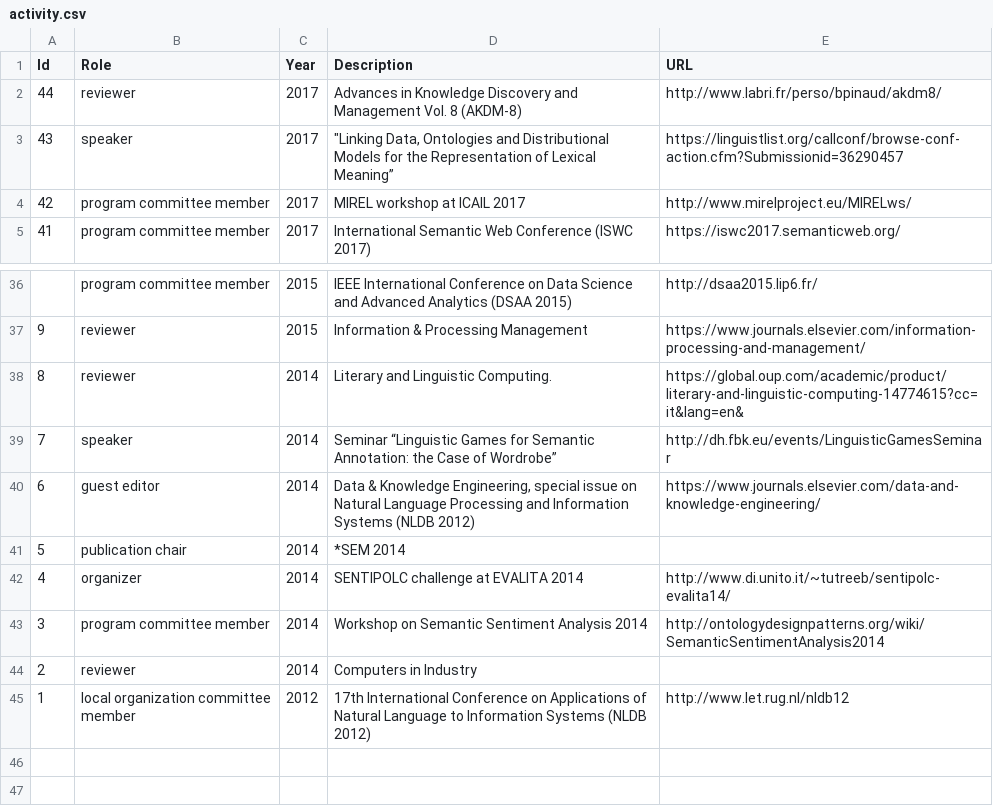
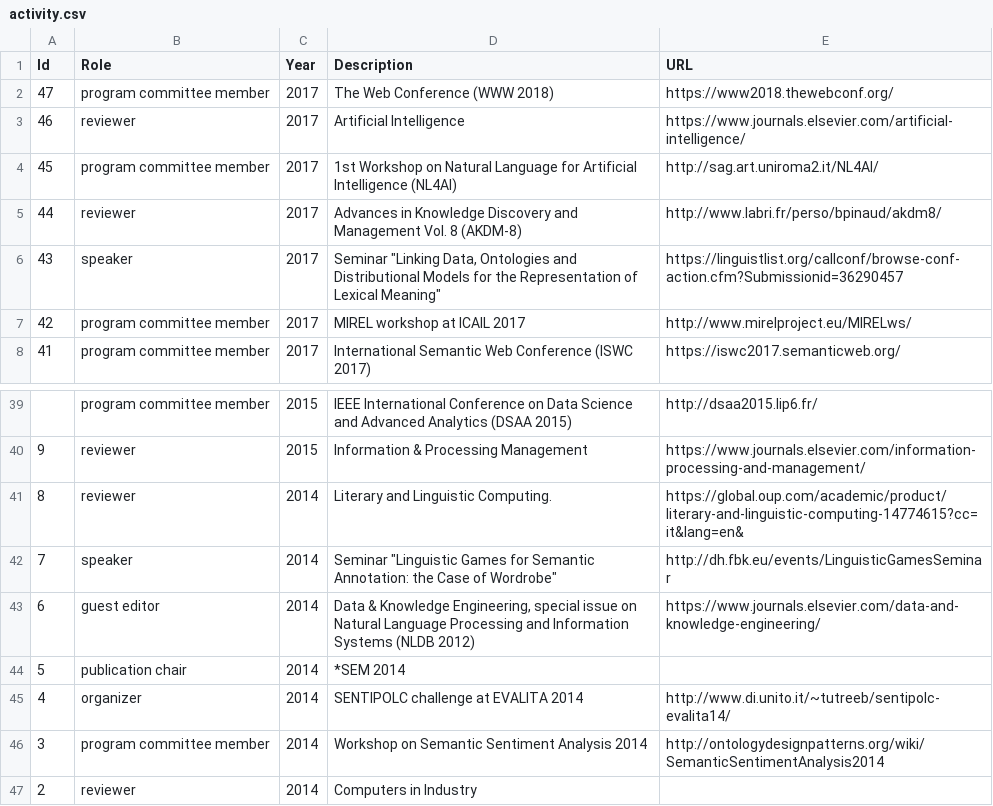
Before and after one commit to valeriobasile/valeriobasile.github.io, a CSV file: _data/activity.csv, drawn as a sheet; only a part is shown, gaps mark what is left out; the shorter side is filled out with more unchanged rows; addresses are those after the commit; the diff names each change by its address in the sheet, - before the commit and + after, or states it on an @@ line.

Commit message:
new activity

```diff
--- a/_data/activity.csv
+++ b/_data/activity.csv
+row 2: 47 | program committee member | 2017 | The Web Conference (WWW 2018) | https://www2018.thewebconf.org/
+row 3: 46 | reviewer | 2017 | Artificial Intelligence | https://www.journals.elsevier.com/artificial-intelligence/
+row 4: 45 | program committee member | 2017 | 1st Workshop on Natural Language for Artificial Intelligence (NL4AI) | http://sag.art.uniroma2.it/NL4AI/
-D6 (Description): "Linking Data, Ontologies and Distributional Models for the Representation of Lexical Meaning”
+D6 (Description): Seminar "Linking Data, Ontologies and Distributional Models for the Representation of Lexical Meaning"
-D42 (Description): Seminar “Linguistic Games for Semantic Annotation: the Case of Wordrobe”
+D42 (Description): Seminar "Linguistic Games for Semantic Annotation: the Case of Wordrobe"
```
